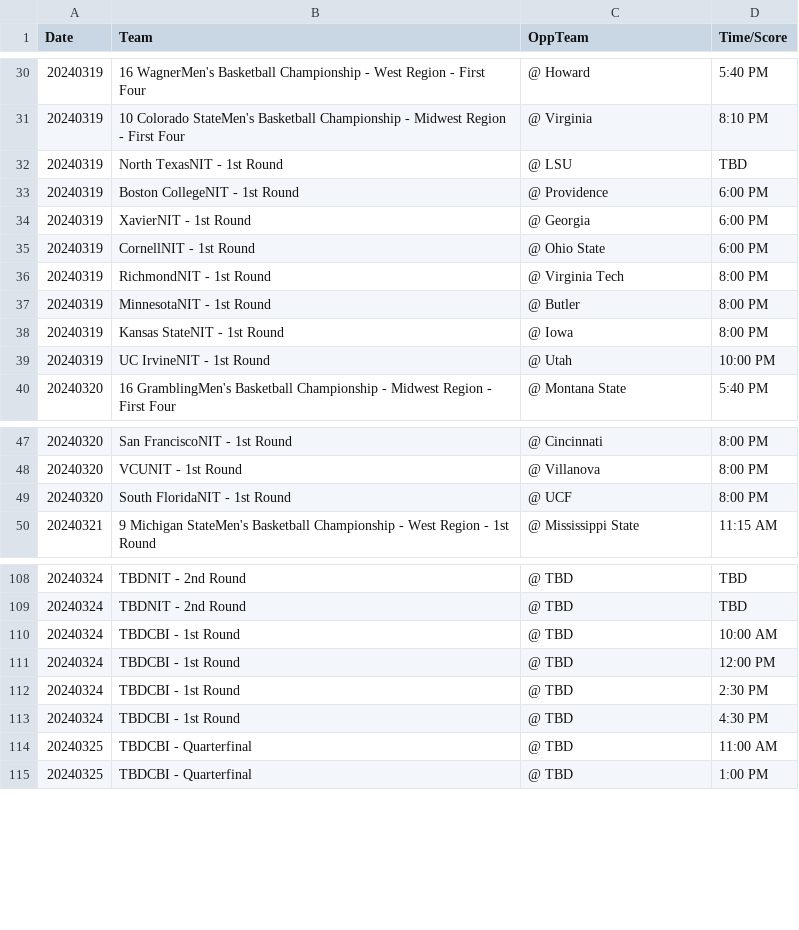
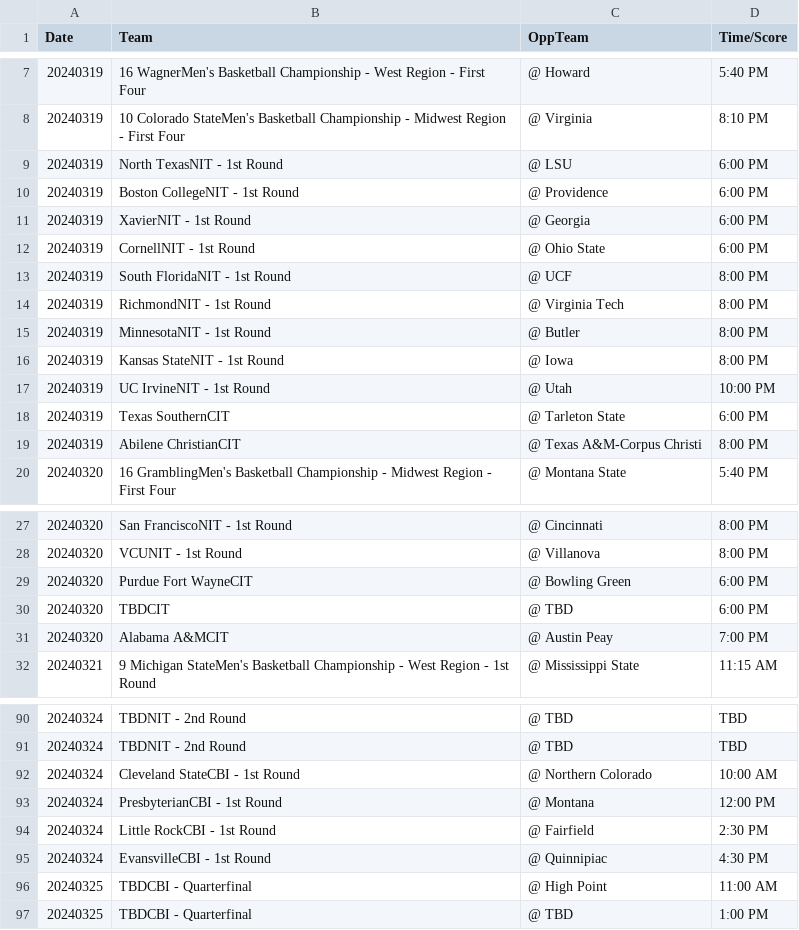
Before and after one commit to jameskemper/wreckem_model, a CSV file: Data/Results/tournament_games.csv, drawn as a sheet; only a part is shown, gaps mark what is left out; the diff covers the shown part only.

```diff
--- a/Data/Results/tournament_games.csv
+++ b/Data/Results/tournament_games.csv
@@ -31,3 +8,3 @@ Date,Team,OppTeam,Time/Score
 20240319,10 Colorado StateMen's Basketball Championship - Midwest Region - First Four,@  Virginia,8:10 PM
-20240319,North TexasNIT - 1st Round,@ LSU,TBD
+20240319,North TexasNIT - 1st Round,@ LSU,6:00 PM
 20240319,Boston CollegeNIT - 1st Round,@ Providence,6:00 PM
@@ -35,2 +12,3 @@ Date,Team,OppTeam,Time/Score
 20240319,CornellNIT - 1st Round,@ Ohio State,6:00 PM
+20240319,South FloridaNIT - 1st Round,@ UCF,8:00 PM
 20240319,RichmondNIT - 1st Round,@ Virginia Tech,8:00 PM
@@ -39,2 +17,4 @@ Date,Team,OppTeam,Time/Score
 20240319,UC IrvineNIT - 1st Round,@ Utah,10:00 PM
+20240319,Texas SouthernCIT,@ Tarleton State,6:00 PM
+20240319,Abilene ChristianCIT,@ Texas A&M-Corpus Christi,8:00 PM
 20240320,16 GramblingMen's Basketball Championship - Midwest Region - First Four,@  Montana State,5:40 PM
@@ -48,3 +28,5 @@ Date,Team,OppTeam,Time/Score
 20240320,VCUNIT - 1st Round,@ Villanova,8:00 PM
-20240320,South FloridaNIT - 1st Round,@ UCF,8:00 PM
+20240320,Purdue Fort WayneCIT,@ Bowling Green,6:00 PM
+20240320,TBDCIT,@ TBD,6:00 PM
+20240320,Alabama A&MCIT,@ Austin Peay,7:00 PM
 20240321,9 Michigan StateMen's Basketball Championship - West Region - 1st Round,@  Mississippi State,11:15 AM
@@ -109,7 +91,7 @@ Date,Team,OppTeam,Time/Score
 20240324,TBDNIT - 2nd Round,@ TBD,TBD
-20240324,TBDCBI - 1st Round,@ TBD,10:00 AM
-20240324,TBDCBI - 1st Round,@ TBD,12:00 PM
-20240324,TBDCBI - 1st Round,@ TBD,2:30 PM
-20240324,TBDCBI - 1st Round,@ TBD,4:30 PM
-20240325,TBDCBI - Quarterfinal,@ TBD,11:00 AM
+20240324,Cleveland StateCBI - 1st Round,@ Northern Colorado,10:00 AM
+20240324,PresbyterianCBI - 1st Round,@ Montana,12:00 PM
+20240324,Little RockCBI - 1st Round,@ Fairfield,2:30 PM
+20240324,EvansvilleCBI - 1st Round,@ Quinnipiac,4:30 PM
+20240325,TBDCBI - Quarterfinal,@ High Point,11:00 AM
 20240325,TBDCBI - Quarterfinal,@ TBD,1:00 PM
```
Also changed, not shown: 2 added rows, 24 removed rows and 22 edited cells elsewhere in this file, Data/MSeeds_2024.csv, 14 other files.
